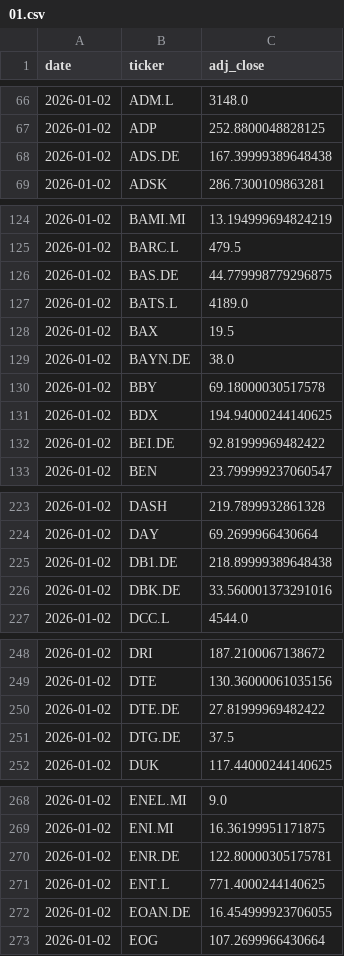
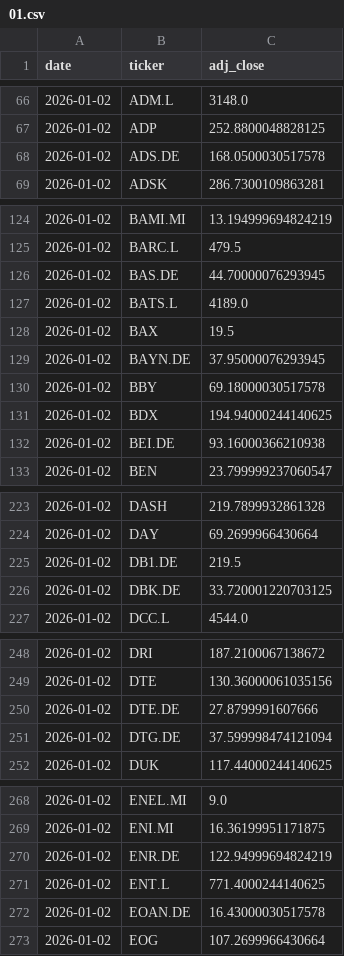
Before and after one commit to Fabione21/market-model, a CSV file: data/prices/2026/01.csv, drawn as a sheet; only a part is shown, gaps mark what is left out; the diff covers the shown part only.

```diff
--- a/data/prices/2026/01.csv
+++ b/data/prices/2026/01.csv
@@ -67,3 +67,3 @@ date,ticker,adj_close
 2026-01-02,ADP,252.8800048828125
-2026-01-02,ADS.DE,167.39999389648438
+2026-01-02,ADS.DE,168.0500030517578
 2026-01-02,ADSK,286.7300109863281
@@ -125,9 +125,9 @@ date,ticker,adj_close
 2026-01-02,BARC.L,479.5
-2026-01-02,BAS.DE,44.779998779296875
+2026-01-02,BAS.DE,44.70000076293945
 2026-01-02,BATS.L,4189.0
 2026-01-02,BAX,19.5
-2026-01-02,BAYN.DE,38.0
+2026-01-02,BAYN.DE,37.95000076293945
 2026-01-02,BBY,69.18000030517578
 2026-01-02,BDX,194.94000244140625
-2026-01-02,BEI.DE,92.81999969482422
+2026-01-02,BEI.DE,93.16000366210938
 2026-01-02,BEN,23.799999237060547
@@ -224,4 +224,4 @@ date,ticker,adj_close
 2026-01-02,DAY,69.2699966430664
-2026-01-02,DB1.DE,218.89999389648438
-2026-01-02,DBK.DE,33.560001373291016
+2026-01-02,DB1.DE,219.5
+2026-01-02,DBK.DE,33.720001220703125
 2026-01-02,DCC.L,4544.0
@@ -249,4 +249,4 @@ date,ticker,adj_close
 2026-01-02,DTE,130.36000061035156
-2026-01-02,DTE.DE,27.81999969482422
-2026-01-02,DTG.DE,37.5
+2026-01-02,DTE.DE,27.8799991607666
+2026-01-02,DTG.DE,37.599998474121094
 2026-01-02,DUK,117.44000244140625
@@ -269,5 +269,5 @@ date,ticker,adj_close
 2026-01-02,ENI.MI,16.36199951171875
-2026-01-02,ENR.DE,122.80000305175781
+2026-01-02,ENR.DE,122.94999694824219
 2026-01-02,ENT.L,771.4000244140625
-2026-01-02,EOAN.DE,16.454999923706055
+2026-01-02,EOAN.DE,16.43000030517578
 2026-01-02,EOG,107.2699966430664
```
Also changed, not shown: 25 edited cells elsewhere in this file.
